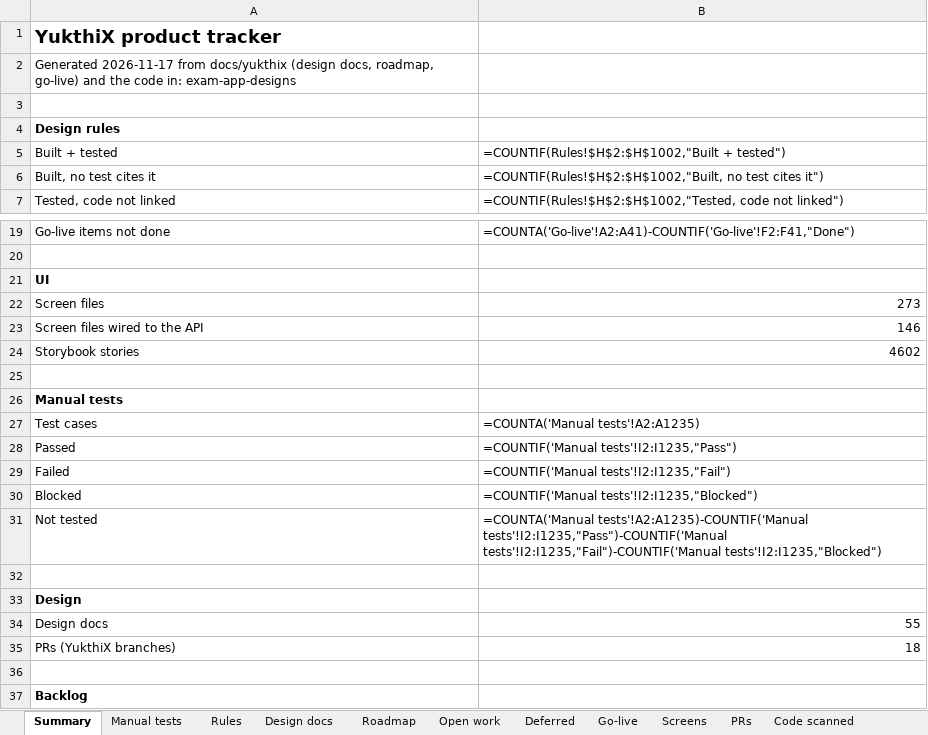
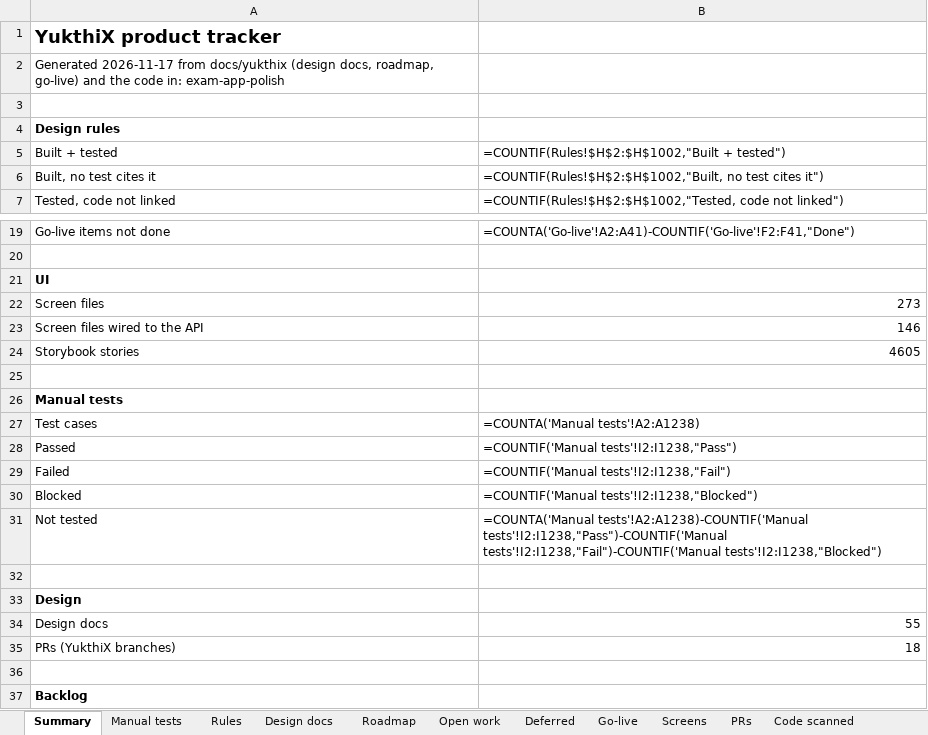
Before and after one commit to hari9495/exam-app, an Excel workbook: docs/yukthix/tracker/YukthiX-Tracker.xlsx, sheet Summary, drawn as a sheet; only a part is shown, gaps mark what is left out; values as stored, in another font and other column widths than the file's, no borders; formulas without a stored value are shown as written; the diff names each change by its address in the sheet, - before the commit and + after, or states it on an @@ line.

```diff
--- a/docs/yukthix/tracker/YukthiX-Tracker.xlsx (sheet Summary)
+++ b/docs/yukthix/tracker/YukthiX-Tracker.xlsx (sheet Summary)
-A2: …code in: exam-app-designs
+A2: …code in: exam-app-polish
-B24: 4602
+B24: 4605
-B27: =COUNTA('Manual tests'!A2:A1235)
+B27: =COUNTA('Manual tests'!A2:A1238)
-B28: =COUNTIF('Manual tests'!I2:I1235,"Pass")
+B28: =COUNTIF('Manual tests'!I2:I1238,"Pass")
-B29: =COUNTIF('Manual tests'!I2:I1235,"Fail")
+B29: =COUNTIF('Manual tests'!I2:I1238,"Fail")
-B30: =COUNTIF('Manual tests'!I2:I1235,"Blocked")
+B30: =COUNTIF('Manual tests'!I2:I1238,"Blocked")
-B31: =COUNTA('Manual tests'!A2:A1235)-COUNTIF('Manual tests'!I2:I1235,"Pass")-COUNTIF('Manual tests'!I2:I1235,"Fail")-COUNTIF('Manual tests'!I2:I1235,"Blocked")
+B31: =COUNTA('Manual tests'!A2:A1238)-COUNTIF('Manual tests'!I2:I1238,"Pass")-COUNTIF('Manual tests'!I2:I1238,"Fail")-COUNTIF('Manual tests'!I2:I1238,"Blocked")
```
Also changed, not shown: sheet Rules, sheet Manual tests, sheet Code scanned.
